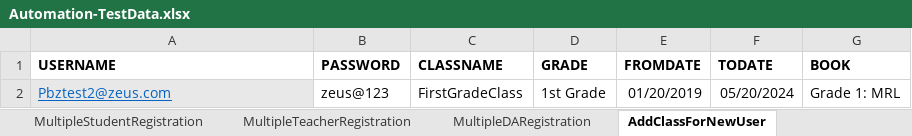
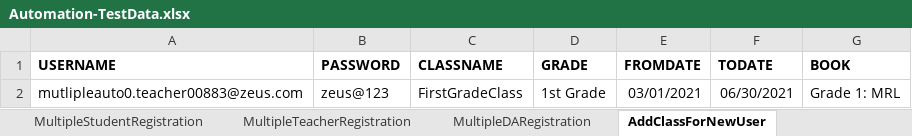
Before and after one commit to Kajalthakur1096/Automation, an Excel workbook: BIM_Automation/src/main/java/bil/resources/Automation-TestData.xlsx, sheet AddClassForNewUser, drawn as a sheet; values as stored, in another font and other column widths than the file's, no borders; the diff names each change by its address in the sheet, - before the commit and + after, or states it on an @@ line.

```diff
--- a/BIM_Automation/src/main/java/bil/resources/Automation-TestData.xlsx (sheet AddClassForNewUser)
+++ b/BIM_Automation/src/main/java/bil/resources/Automation-TestData.xlsx (sheet AddClassForNewUser)
-A2 (USERNAME): Pbztest2@zeus.com
+A2 (USERNAME): mutlipleauto0.teacher00883@zeus.com
@@ A2 fill: #E8E8E8 → none, underline: on → off, text colour: #0563C1 → black @@
-E2 (FROMDATE): 01/20/2019
+E2 (FROMDATE): 03/01/2021
-F2 (TODATE): 05/20/2024
+F2 (TODATE): 06/30/2021
```
Also changed, not shown: sheet AddClassWhenNoActiveClass, sheet MultipleTeacherRegistration, sheet AddClasswithExistingClasses, 27 other files.
